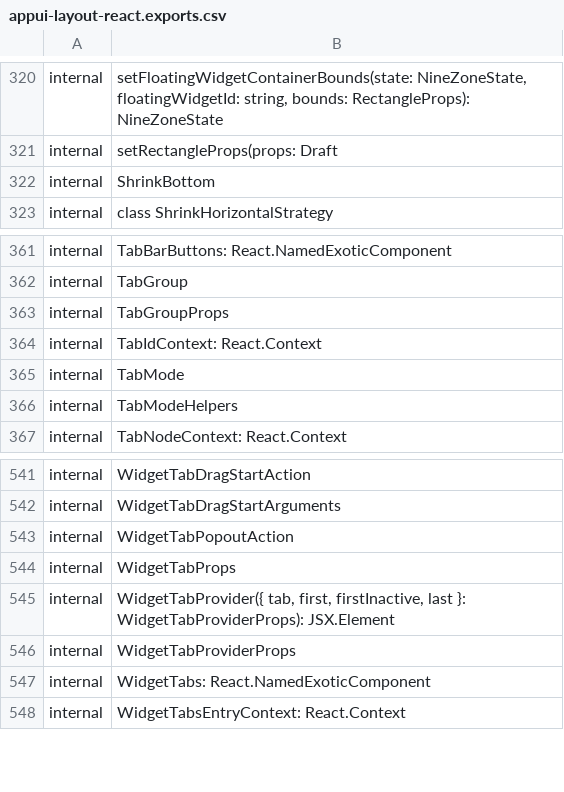
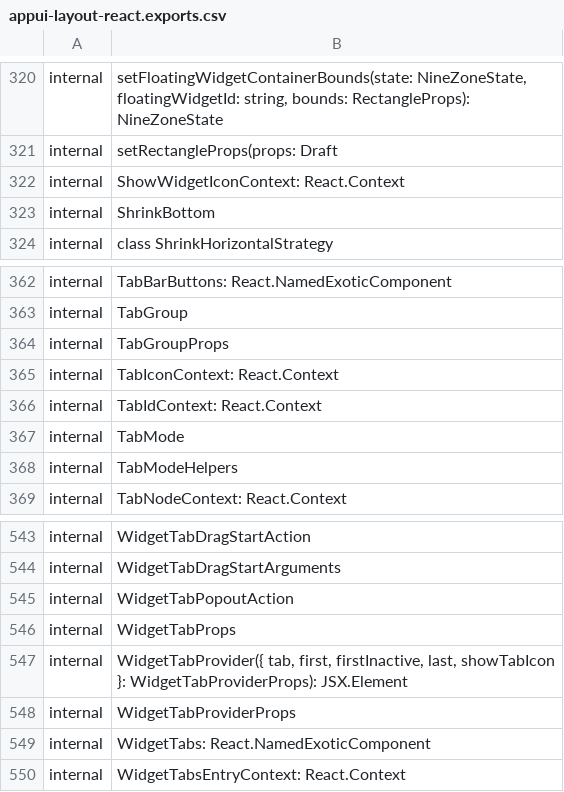
Before and after one commit to iTwin/appui, a CSV file: common/api/summary/appui-layout-react.exports.csv, drawn as a sheet; only a part is shown, gaps mark what is left out.

Commit message:
Updates to support icons on widget tabs in UI 2.0 (#2974)
* Initial work to fix Indicator class in footer and to update status field styles.

* use local Indicator component

* Fix popup arrow coloring for FooterPopup

* update snapshot and extract api

* update API and try updating snapshots to avoid constant marking as changed.

* Update styling of toolassistance tabs to use dialog bg color.

* rush change

* remove commented out lines and fix lint issue

* adding widget from statusbar test

* update icon for tool and status bar

* css tweaks for svg component icons

* Update to show icon and label in widget tab until panel goes below 320 pixel and then show only icons.

* Fix sample UnifiedSelectoinTable and move to bottom panel.

* Fix indicator not to wrap and tab to show label of icon not available.

* Add showWidgetIcon to redux and AppUiSettings

* remove blank line

* Add default icon for example widgets

* update appui-react test coverage

* rush change and extract-api

* fix lint errors

```diff
--- a/common/api/summary/appui-layout-react.exports.csv
+++ b/common/api/summary/appui-layout-react.exports.csv
@@ -321,2 +321,3 @@ internal;setFloatingWidgetContainerBounds(state: NineZoneState, floatingWidgetId
 internal;setRectangleProps(props: Draft
+internal;ShowWidgetIconContext: React.Context
 internal;ShrinkBottom
@@ -363,2 +364,3 @@ internal;TabGroup
 internal;TabGroupProps
+internal;TabIconContext: React.Context
 internal;TabIdContext: React.Context
@@ -544,3 +546,3 @@ internal;WidgetTabPopoutAction
 internal;WidgetTabProps
-internal;WidgetTabProvider({ tab, first, firstInactive, last }: WidgetTabProviderProps): JSX.Element
+internal;WidgetTabProvider({ tab, first, firstInactive, last, showTabIcon }: WidgetTabProviderProps): JSX.Element
 internal;WidgetTabProviderProps
```
Also changed, not shown: 39 other files.
